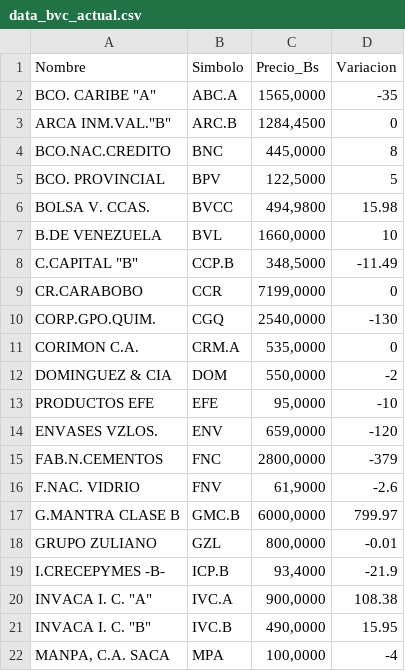
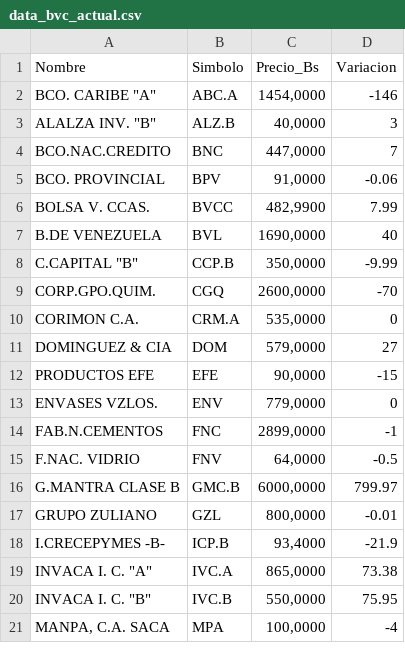
Before and after one commit to JoseAlirioCardoza/BVC, a CSV file: data_bvc_actual.csv, drawn as a sheet; only a part is shown; the diff covers the shown part only.

```diff
--- a/data_bvc_actual.csv
+++ b/data_bvc_actual.csv
@@ -1,17 +1,16 @@
 Nombre,Simbolo,Precio_Bs,Variacion
-"BCO. CARIBE ""A""",ABC.A,"1565,0000",-35
-"ARCA INM.VAL.""B""",ARC.B,"1284,4500",0
-BCO.NAC.CREDITO,BNC,"445,0000",8
-BCO. PROVINCIAL,BPV,"122,5000",5
-BOLSA V. CCAS.,BVCC,"494,9800",15.98
-B.DE VENEZUELA,BVL,"1660,0000",10
-"C.CAPITAL ""B""",CCP.B,"348,5000",-11.49
-CR.CARABOBO,CCR,"7199,0000",0
-CORP.GPO.QUIM.,CGQ,"2540,0000",-130
+"BCO. CARIBE ""A""",ABC.A,"1454,0000",-146
+"ALALZA INV. ""B""",ALZ.B,"40,0000",3
+BCO.NAC.CREDITO,BNC,"447,0000",7
+BCO. PROVINCIAL,BPV,"91,0000",-0.06
+BOLSA V. CCAS.,BVCC,"482,9900",7.99
+B.DE VENEZUELA,BVL,"1690,0000",40
+"C.CAPITAL ""B""",CCP.B,"350,0000",-9.99
+CORP.GPO.QUIM.,CGQ,"2600,0000",-70
 CORIMON C.A.,CRM.A,"535,0000",0
-DOMINGUEZ & CIA,DOM,"550,0000",-2
-PRODUCTOS EFE,EFE,"95,0000",-10
-ENVASES VZLOS.,ENV,"659,0000",-120
-FAB.N.CEMENTOS,FNC,"2800,0000",-379
-F.NAC. VIDRIO,FNV,"61,9000",-2.6
+DOMINGUEZ & CIA,DOM,"579,0000",27
+PRODUCTOS EFE,EFE,"90,0000",-15
+ENVASES VZLOS.,ENV,"779,0000",0
+FAB.N.CEMENTOS,FNC,"2899,0000",-1
+F.NAC. VIDRIO,FNV,"64,0000",-0.5
 G.MANTRA CLASE B,GMC.B,"6000,0000",799.97
@@ -19,4 +18,4 @@ GRUPO ZULIANO,GZL,"800,0000",-0.01
 I.CRECEPYMES -B-,ICP.B,"93,4000",-21.9
-"INVACA I. C. ""A""",IVC.A,"900,0000",108.38
-"INVACA I. C. ""B""",IVC.B,"490,0000",15.95
+"INVACA I. C. ""A""",IVC.A,"865,0000",73.38
+"INVACA I. C. ""B""",IVC.B,"550,0000",75.95
 "MANPA, C.A. SACA",MPA,"100,0000",-4
```
Also changed, not shown: 1 removed row and 21 edited cells elsewhere in this file.
